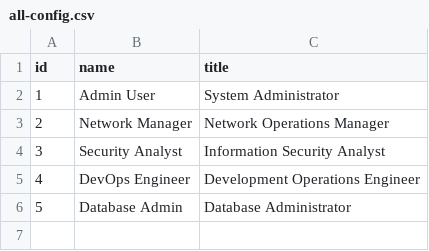
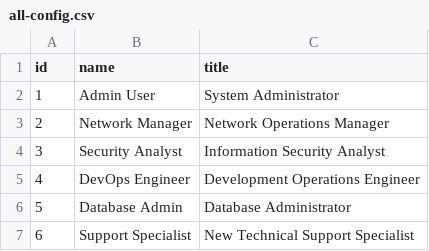
Before and after one commit to AmirNordCS/csv-firewall, a CSV file: data/all-config.csv, drawn as a sheet.

```diff
--- a/data/all-config.csv
+++ b/data/all-config.csv
@@ -6 +6,2 @@ id,name,title
 5,Database Admin,Database Administrator
+6,Support Specialist,New Technical Support Specialist
```
